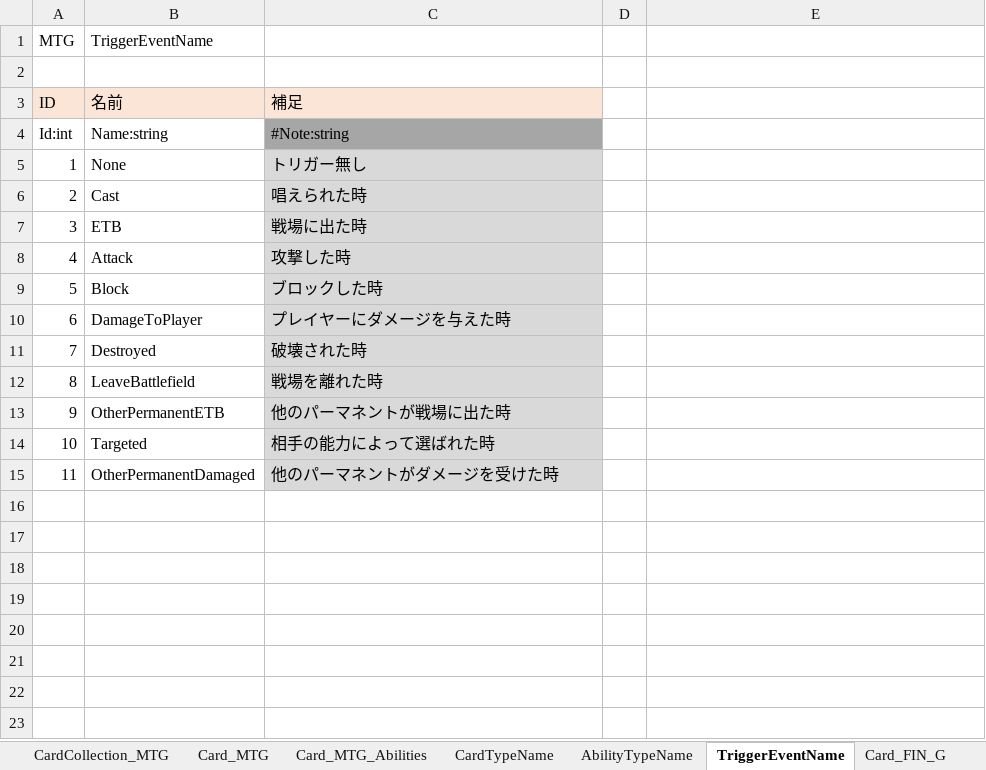
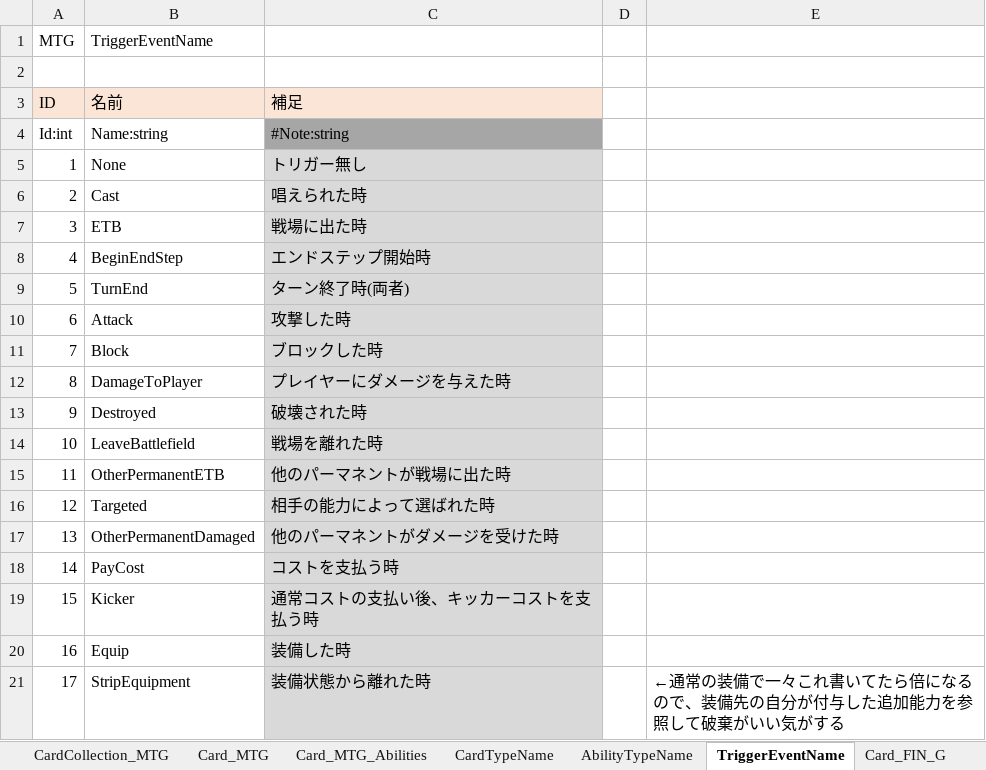
Before and after one commit to BarkMoon/XmlWriter, an Excel workbook: Test_Excel/CardGameElementsTable_MTG.xlsm, sheet TriggerEventName, drawn as a sheet; values as stored, in another font and other column widths than the file's, no borders; table styles not drawn; addresses are those after the commit; the diff names each change by its address in the sheet, - before the commit and + after, or states it on an @@ line.

```diff
--- a/Test_Excel/CardGameElementsTable_MTG.xlsm (sheet TriggerEventName)
+++ b/Test_Excel/CardGameElementsTable_MTG.xlsm (sheet TriggerEventName)
+row 8: 4 | BeginEndStep | エンドステップ開始時
+row 9: 5 | TurnEnd | ターン終了時(両者)
@@ column A (MTG) renumbered between rows 10 and 17 @@
+row 18: 14 | PayCost | コストを支払う時
+row 19: 15 | Kicker | 通常コストの支払い後、キッカーコストを支払う時
+row 20: 16 | Equip | 装備した時
+row 21: 17 | StripEquipment | 装備状態から離れた時 |  | ←通常の装備で一々これ書いてたら倍になるので、装備先の自分が付与した追加能力を参照して破棄がいい気がする
```
Also changed, not shown: sheet Card_FIN_G_Abilities, sheet Card_FIN_G, sheet Card_MTG, 1 other file.
